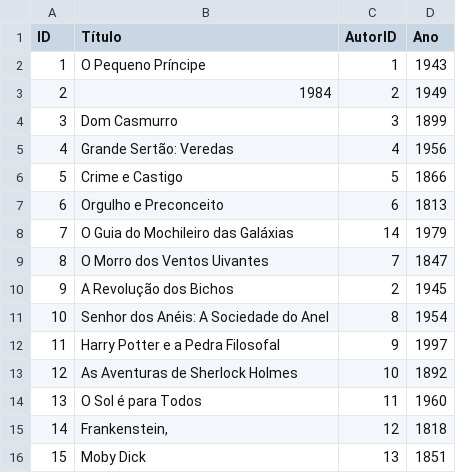
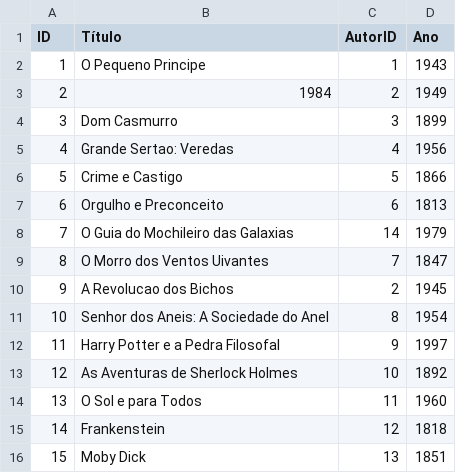
Before and after one commit to lice-code/BEBEL, a CSV file: Trabalho Computacional/livros.csv, drawn as a sheet.

```diff
--- a/Trabalho Computacional/livros.csv
+++ b/Trabalho Computacional/livros.csv
@@ -1,16 +1,16 @@
 ID;Título;AutorID;Ano
-1;O Pequeno Príncipe;1;1943
+1;O Pequeno Principe;1;1943
 2;1984;2;1949
 3;Dom Casmurro;3;1899
-4;Grande Sertão: Veredas;4;1956
+4;Grande Sertao: Veredas;4;1956
 5;Crime e Castigo;5;1866
 6;Orgulho e Preconceito;6;1813
-7;O Guia do Mochileiro das Galáxias;14;1979
+7;O Guia do Mochileiro das Galaxias;14;1979
 8;O Morro dos Ventos Uivantes;7;1847
-9;A Revolução dos Bichos;2;1945
-10;Senhor dos Anéis: A Sociedade do Anel;8;1954
+9;A Revolucao dos Bichos;2;1945
+10;Senhor dos Aneis: A Sociedade do Anel;8;1954
 11;Harry Potter e a Pedra Filosofal;9;1997
 12;As Aventuras de Sherlock Holmes;10;1892
-13;O Sol é para Todos;11;1960
-14;Frankenstein,;12;1818
+13;O Sol e para Todos;11;1960
+14;Frankenstein;12;1818
 15;Moby Dick;13;1851
```
Also changed, not shown: Trabalho Computacional/autores.csv, Trabalho Computacional/estudantes.csv.
